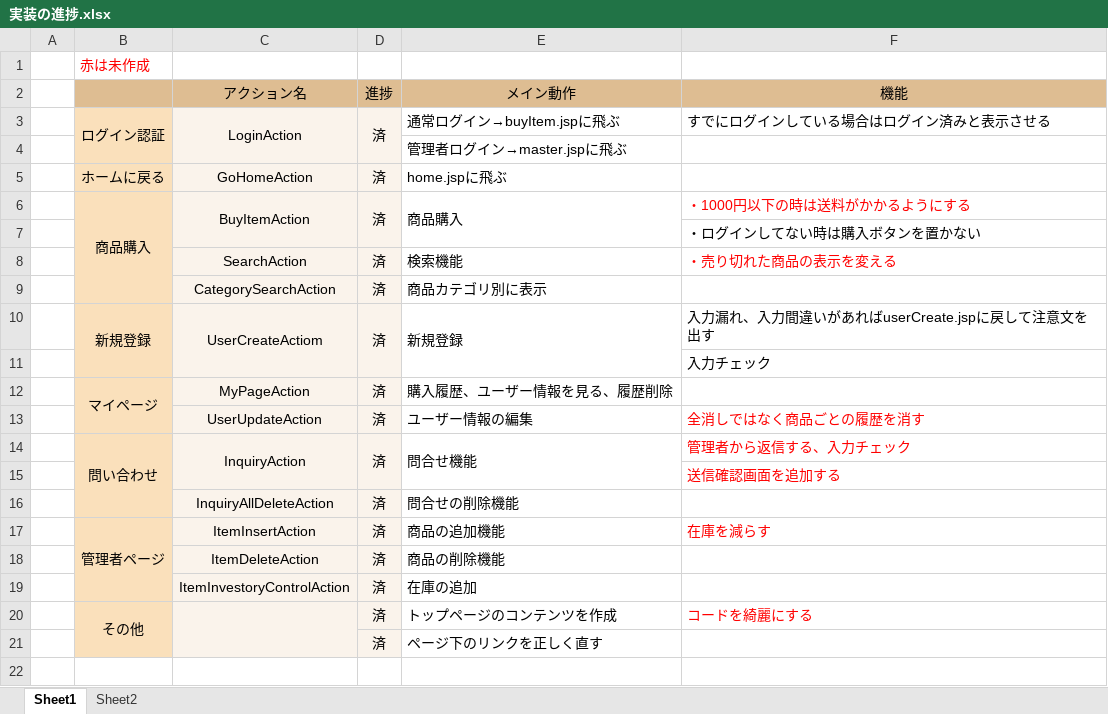
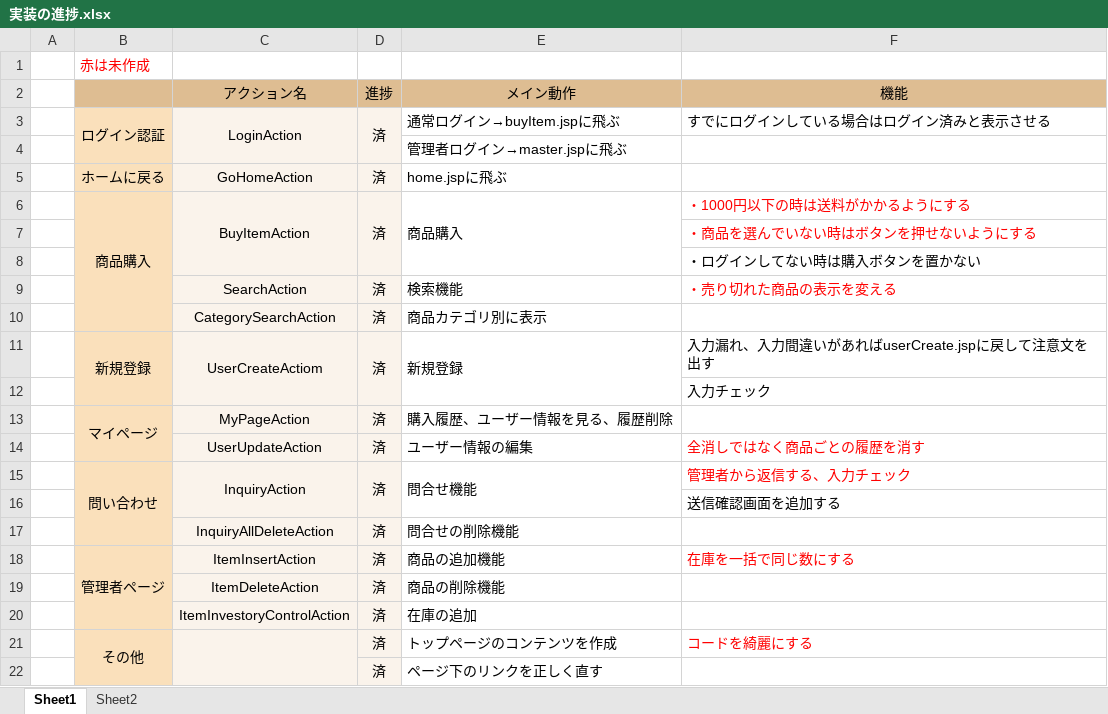
Before and after one commit to amichikawa11/backup, an Excel workbook: 実装の進捗.xlsx, sheet Sheet1, drawn as a sheet; values as stored, in another font and other column widths than the file's, no borders; addresses are those after the commit; the diff names each change by its address in the sheet, - before the commit and + after, or states it on an @@ line.

```diff
--- a/実装の進捗.xlsx (sheet Sheet1)
+++ b/実装の進捗.xlsx (sheet Sheet1)
+row 7:  |  |  |  |  | ・商品を選んでいない時はボタンを押せないようにする
-F16 text colour: #FF0000
+F16 text colour: black
-F18 (機能): 在庫を減らす
+F18 (機能): 在庫を一括で同じ数にする
```
Also changed, not shown: 9 other files.
